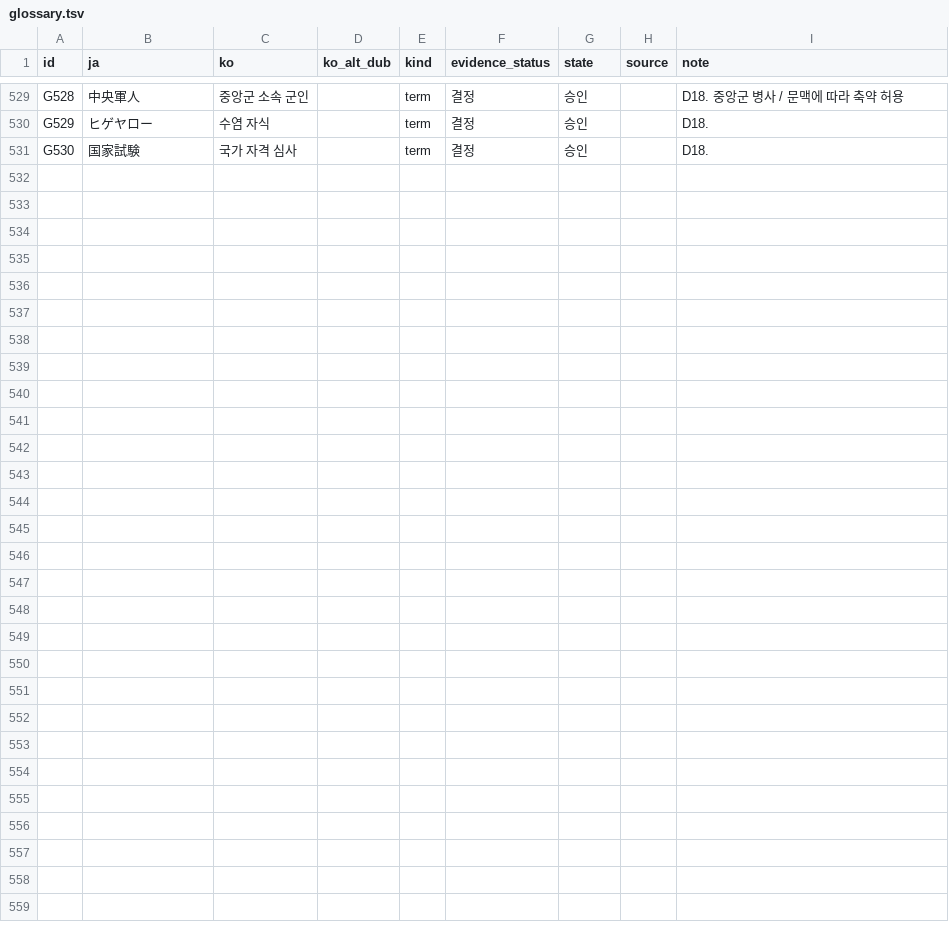
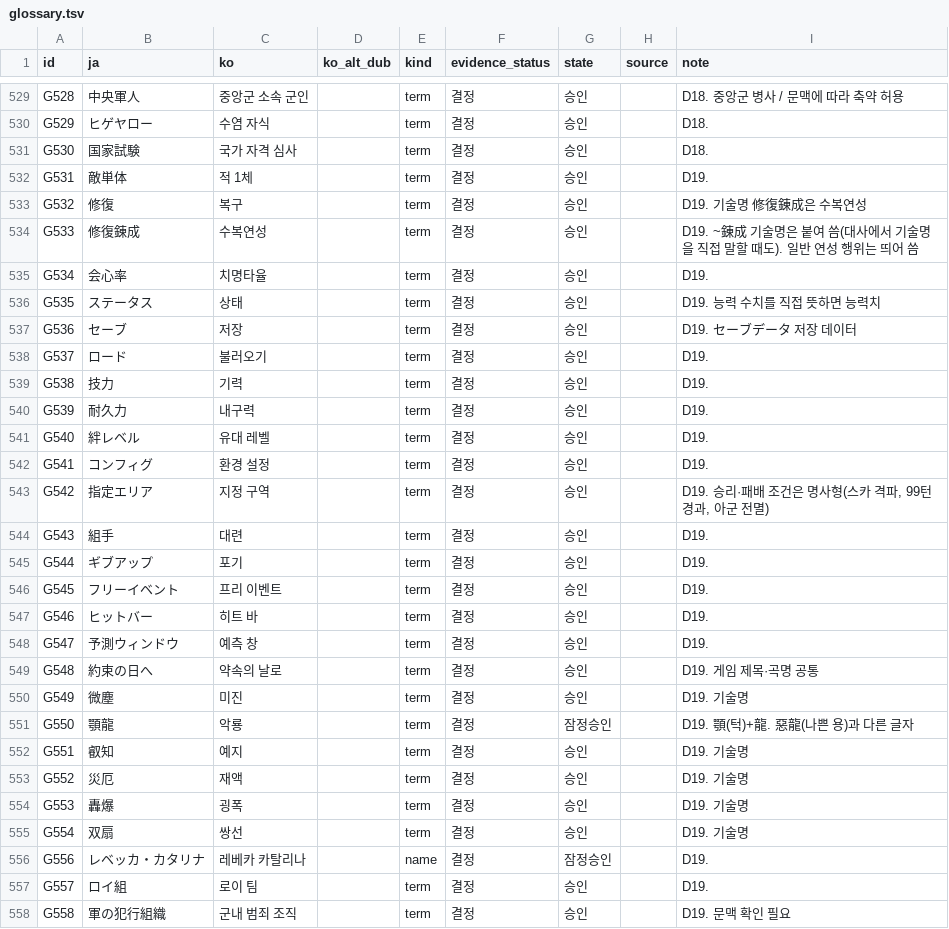
Before and after one commit to stPark-dev/Hagane_Psp_Korean, a TSV file: text/glossary.tsv, drawn as a sheet; only a part is shown, gaps mark what is left out.

```diff
--- a/text/glossary.tsv
+++ b/text/glossary.tsv
@@ -531 +531,28 @@ G529	ヒゲヤロー	수염 자식		term	결정	승인		D18.
 G530	国家試験	국가 자격 심사		term	결정	승인		D18.
+G531	敵単体	적 1체		term	결정	승인		D19.
+G532	修復	복구		term	결정	승인		D19. 기술명 修復錬成은 수복연성
+G533	修復錬成	수복연성		term	결정	승인		D19. ~錬成 기술명은 붙여 씀(대사에서 기술명을 직접 말할 때도). 일반 연성 행위는 띄어 씀
+G534	会心率	치명타율		term	결정	승인		D19.
+G535	ステータス	상태		term	결정	승인		D19. 능력 수치를 직접 뜻하면 능력치
+G536	セーブ	저장		term	결정	승인		D19. セーブデータ 저장 데이터
+G537	ロード	불러오기		term	결정	승인		D19.
+G538	技力	기력		term	결정	승인		D19.
+G539	耐久力	내구력		term	결정	승인		D19.
+G540	絆レベル	유대 레벨		term	결정	승인		D19.
+G541	コンフィグ	환경 설정		term	결정	승인		D19.
+G542	指定エリア	지정 구역		term	결정	승인		D19. 승리·패배 조건은 명사형(스카 격파, 99턴 경과, 아군 전멸)
+G543	組手	대련		term	결정	승인		D19.
+G544	ギブアップ	포기		term	결정	승인		D19.
+G545	フリーイベント	프리 이벤트		term	결정	승인		D19.
+G546	ヒットバー	히트 바		term	결정	승인		D19.
+G547	予測ウィンドウ	예측 창		term	결정	승인		D19.
+G548	約束の日へ	약속의 날로		term	결정	승인		D19. 게임 제목·곡명 공통
+G549	微塵	미진		term	결정	승인		D19. 기술명
+G550	顎龍	악룡		term	결정	잠정승인		D19. 顎(턱)+龍. 惡龍(나쁜 용)과 다른 글자
+G551	叡知	예지		term	결정	승인		D19. 기술명
+G552	災厄	재액		term	결정	승인		D19. 기술명
+G553	轟爆	굉폭		term	결정	승인		D19. 기술명
+G554	双扇	쌍선		term	결정	승인		D19. 기술명
+G556	レベッカ・カタリナ	레베카 카탈리나		name	결정	잠정승인		D19.
+G557	ロイ組	로이 팀		term	결정	승인		D19.
+G558	軍の犯行組織	군내 범죄 조직		term	결정	승인		D19. 문맥 확인 필요
```
Also changed, not shown: 9 other files.
